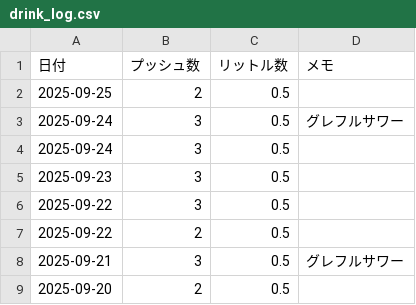
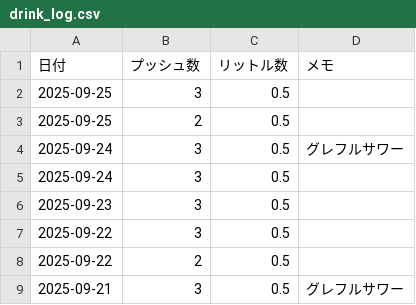
Before and after one commit to MatsumotoKentaro/sodanote, a CSV file: data/drink_log.csv, drawn as a sheet; only a part is shown; the shorter side is filled out with more unchanged rows.

```diff
--- a/data/drink_log.csv
+++ b/data/drink_log.csv
@@ -1,2 +1,3 @@
 日付,プッシュ数,リットル数,メモ
+"2025-09-25","3","0.5",""
 "2025-09-25","2","0.5",""
```
